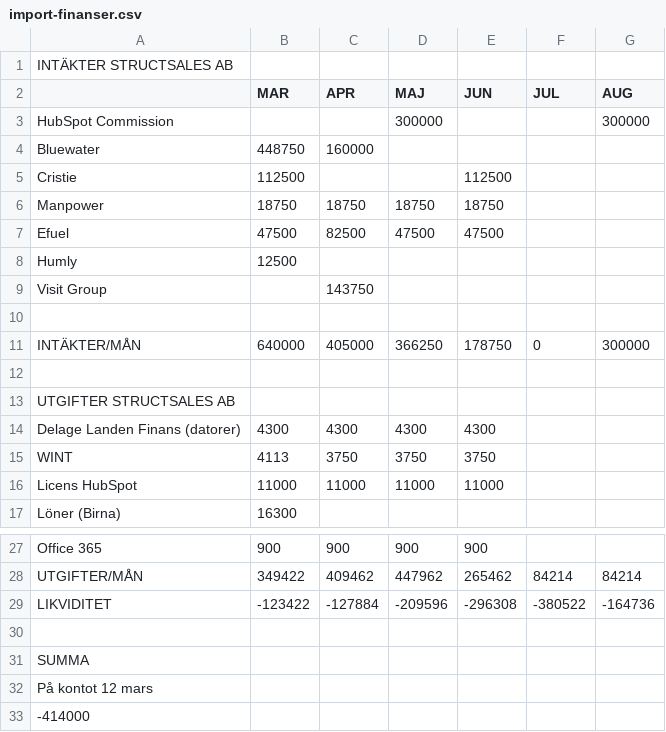
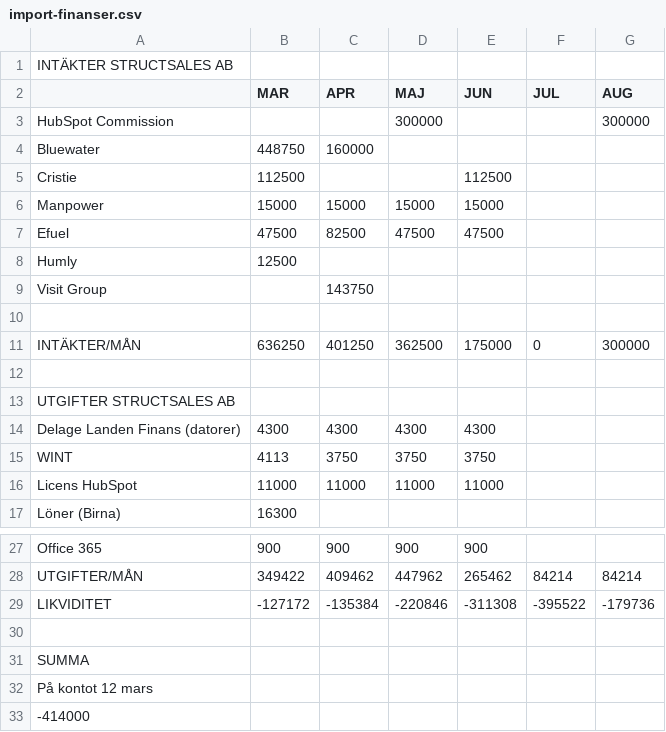
Before and after one commit to oliverlopez-ss/upgraded-happiness, a CSV file: warroom/import-finanser.csv, drawn as a sheet; only a part is shown, gaps mark what is left out.

```diff
--- a/warroom/import-finanser.csv
+++ b/warroom/import-finanser.csv
@@ -5,3 +5,3 @@ Bluewater,448750,160000,,,,,
 Cristie,112500,,,112500,,
-Manpower,18750,18750,18750,18750,,
+Manpower,15000,15000,15000,15000,,
 Efuel,47500,82500,47500,47500,,
@@ -10,3 +10,3 @@ Visit Group,,143750,,,,,
 ,,,,,,
-INTÄKTER/MÅN,640000,405000,366250,178750,0,300000
+INTÄKTER/MÅN,636250,401250,362500,175000,0,300000
 ,,,,,,
@@ -28,3 +28,3 @@ Office 365,900,900,900,900,,
 UTGIFTER/MÅN,349422,409462,447962,265462,84214,84214
-LIKVIDITET,-123422,-127884,-209596,-296308,-380522,-164736
+LIKVIDITET,-127172,-135384,-220846,-311308,-395522,-179736
 ,,,,,,
```
